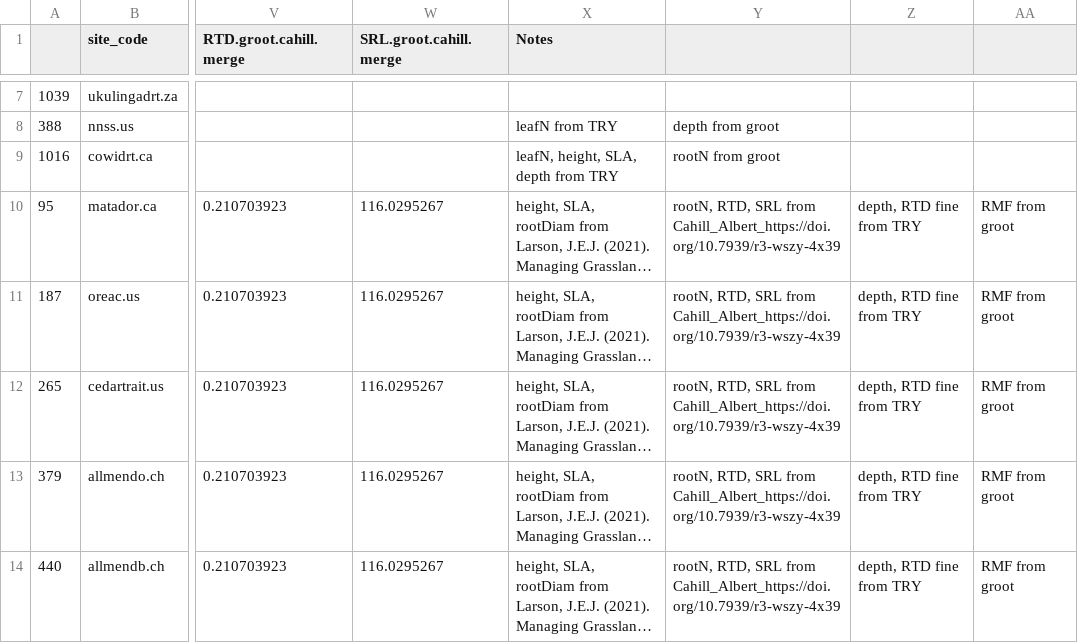
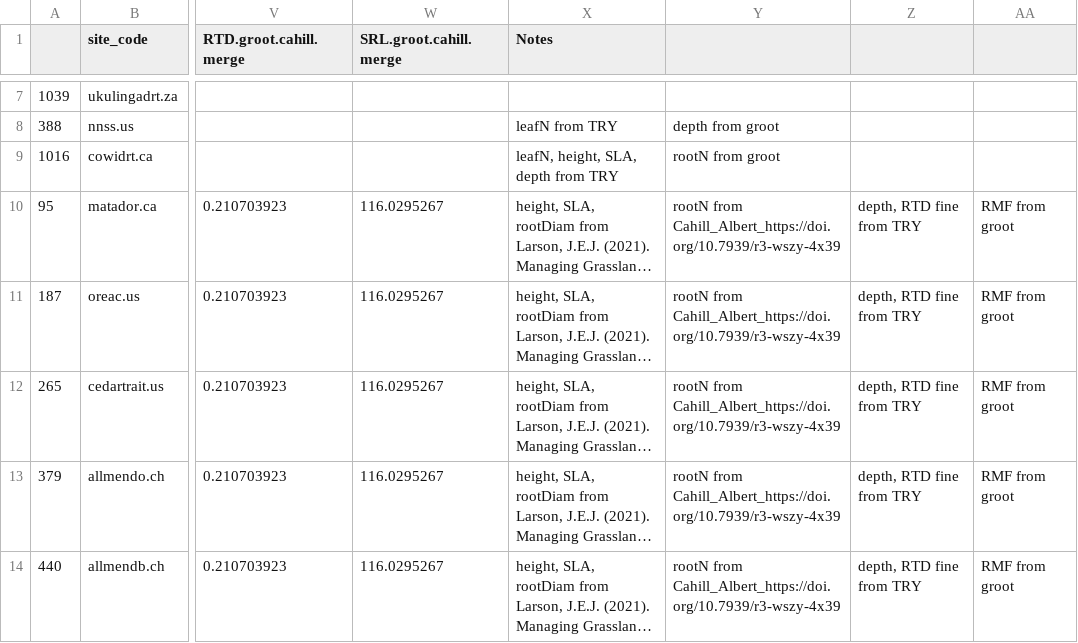
Before and after one commit to sjworthy/IDE.Traits, a CSV file: Formatted.Data/Revisions/BACI.trait.data.csv, drawn as a sheet; only a part is shown, gaps mark what is left out; long unchanged cells end in …; the diff covers the shown part only; the diff names each change by its address in the sheet, - before the commit and + after, or states it on an @@ line.

Commit message:
for revisions

```diff
--- a/Formatted.Data/Revisions/BACI.trait.data.csv
+++ b/Formatted.Data/Revisions/BACI.trait.data.csv
-Y10:Y14: rootN, RTD, SRL from Cahill_Albert_https://doi.org/10.7939/r3-wszy-4x39
+Y10:Y14: rootN from Cahill_Albert_https://doi.org/10.7939/r3-wszy-4x39
```
Also changed, not shown: 40 edited cells elsewhere in this file, 18 other files.
